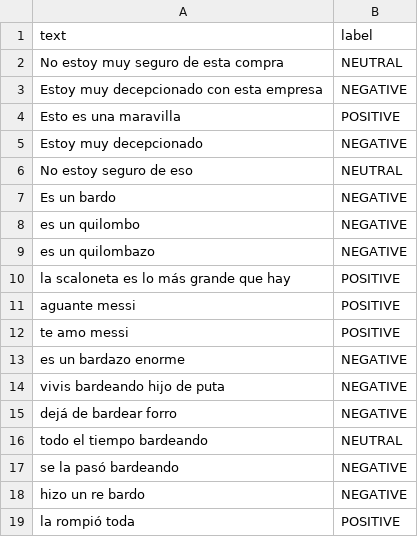
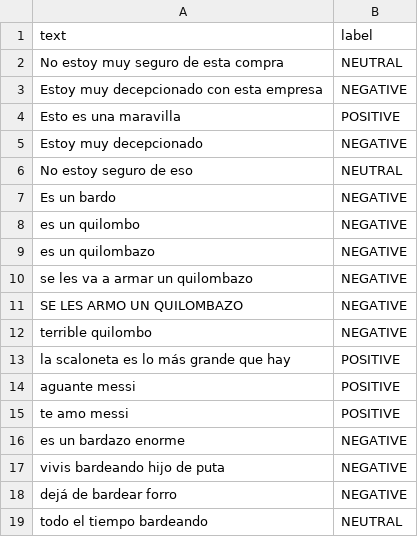
Before and after one commit to gastondg/IA_NLP, a CSV file: datasets/posta/clasificado.csv, drawn as a sheet; only a part is shown; the shorter side is filled out with more unchanged rows; the diff covers the shown part only.

```diff
--- a/datasets/posta/clasificado.csv
+++ b/datasets/posta/clasificado.csv
@@ -9,2 +9,5 @@ es un quilombo,NEGATIVE
 es un quilombazo,NEGATIVE
+se les va a armar un quilombazo,NEGATIVE
+SE LES ARMO UN QUILOMBAZO,NEGATIVE
+terrible quilombo,NEGATIVE
 la scaloneta es lo más grande que hay,POSITIVE
```
Also changed, not shown: 40 added rows elsewhere in this file, 3 other files.
